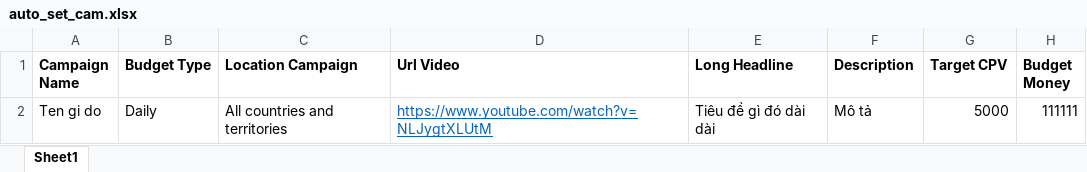
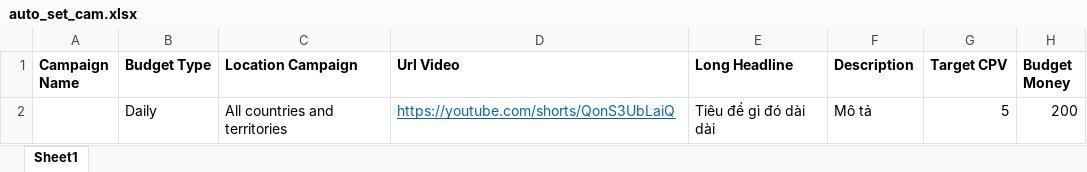
Before and after one commit to binchanhkun99/ads-google-2025, an Excel workbook: auto_set_cam.xlsx, sheet Sheet1, drawn as a sheet; values as stored, in another font and other column widths than the file's, no borders; the diff names each change by its address in the sheet, - before the commit and + after, or states it on an @@ line.

```diff
--- a/auto_set_cam.xlsx (sheet Sheet1)
+++ b/auto_set_cam.xlsx (sheet Sheet1)
-A2 (Campaign Name): Ten gi do
+A2 (Campaign Name): (empty)
-D2 (Url Video): https://www.youtube.com/watch?v=NLJygtXLUtM
+D2 (Url Video): https://youtube.com/shorts/QonS3UbLaiQ
-G2 (Target CPV): 5000
+G2 (Target CPV): 5
-H2 (Budget Money): 111111
+H2 (Budget Money): 200
```
Also changed, not shown: 2 other files.
